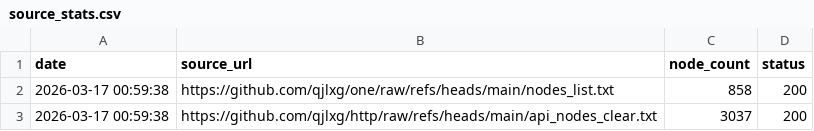
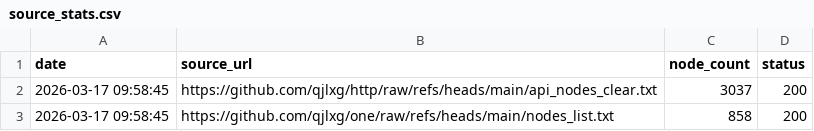
Before and after one commit to qjlxg/one, a CSV file: source_stats.csv, drawn as a sheet.

```diff
--- a/source_stats.csv
+++ b/source_stats.csv
@@ -1,3 +1,3 @@
 date,source_url,node_count,status
-2026-03-17 00:59:38,https://github.com/qjlxg/one/raw/refs/heads/main/nodes_list.txt,858,200
-2026-03-17 00:59:38,https://github.com/qjlxg/http/raw/refs/heads/main/api_nodes_clear.txt,3037,200
+2026-03-17 09:58:45,https://github.com/qjlxg/http/raw/refs/heads/main/api_nodes_clear.txt,3037,200
+2026-03-17 09:58:45,https://github.com/qjlxg/one/raw/refs/heads/main/nodes_list.txt,858,200
```
Also changed, not shown: 1 other file.
